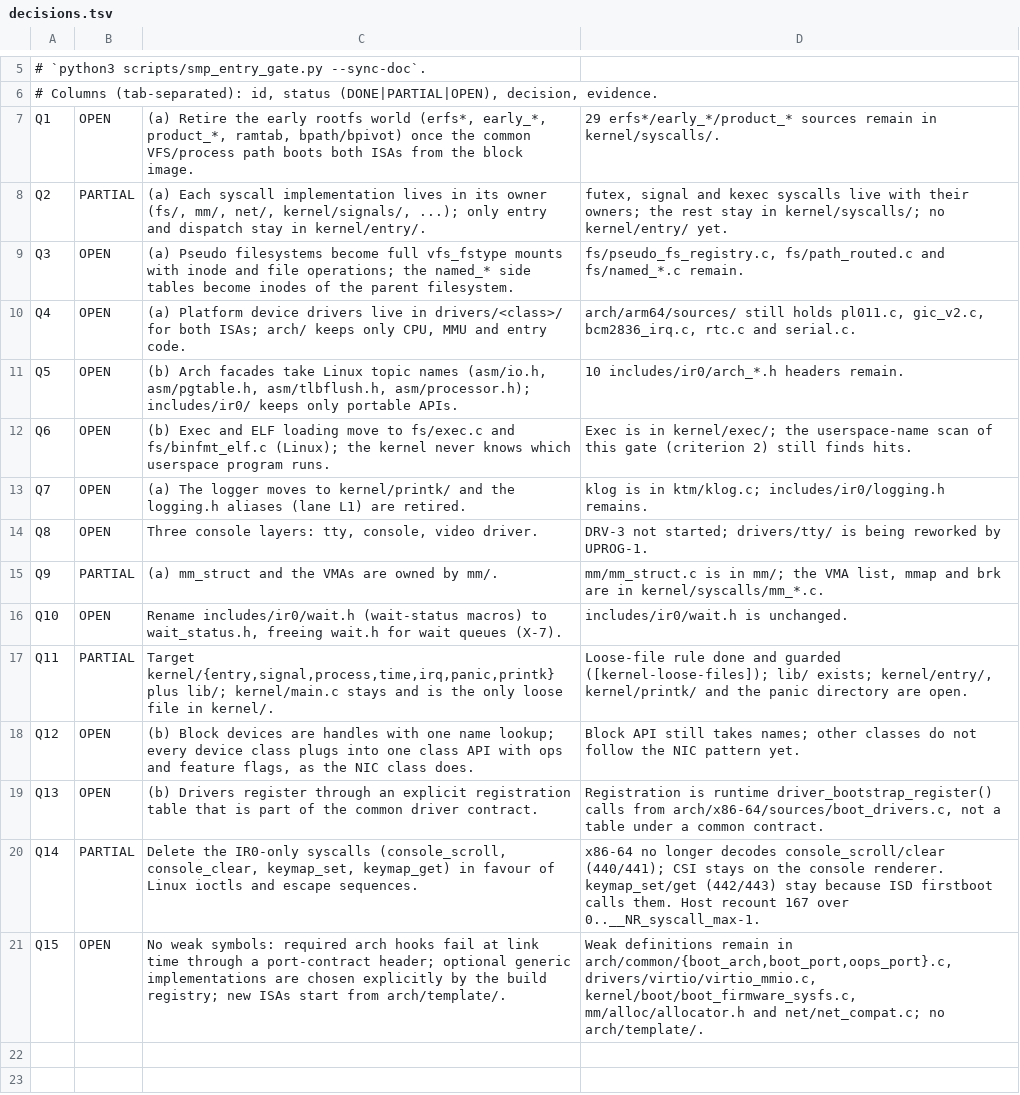
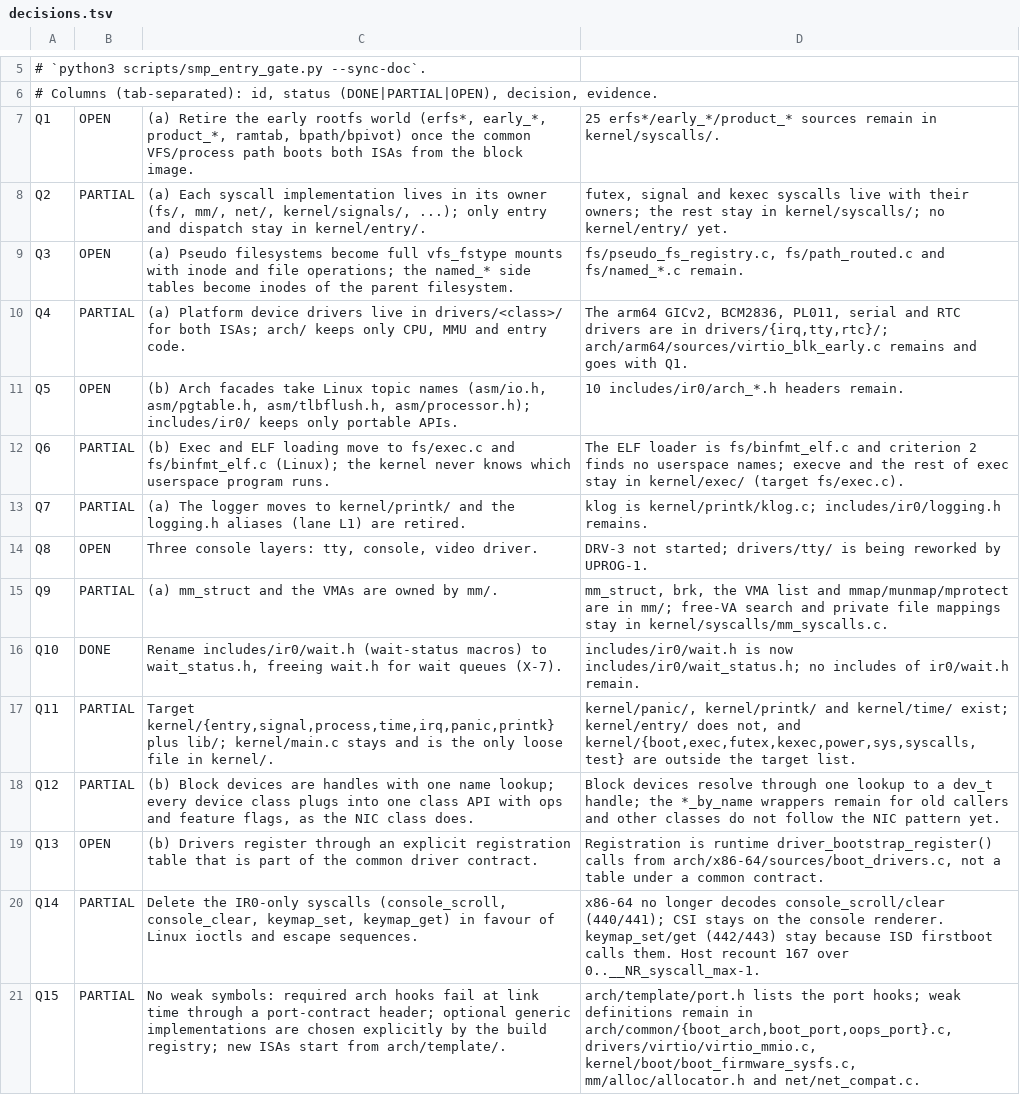
Before and after one commit to IRodriguez13/IR0, a TSV file: scripts/smp_entry_gate/decisions.tsv, drawn as a sheet; only a part is shown, gaps mark what is left out; the diff names each change by its address in the sheet, - before the commit and + after, or states it on an @@ line.

Commit message:
smp gate: record decision progress from the batch1 integration
Q10 is done. Q4, Q6, Q7, Q12 and Q15 move to partial, and Q1, Q9 and Q11 get current evidence. The gate document is re-rendered from decisions.tsv.

Signed-off-by: Iván Ezequiel Rodriguez <ivanrwcm25@gmail.com>

```diff
--- a/scripts/smp_entry_gate/decisions.tsv
+++ b/scripts/smp_entry_gate/decisions.tsv
-D7: 29 erfs*/early_*/product_* sources…
+D7: 25 erfs*/early_*/product_* sources…
-B10: OPEN
+B10: PARTIAL
-D10: arch/arm64/sources/ still holds pl011.c, gic_v2.c, bcm2836_irq.c, rtc.c and serial.c.
+D10: The arm64 GICv2, BCM2836, PL011, serial and RTC drivers are in drivers/{irq,tty,rtc}/; arch/arm64/sources/virtio_blk_early.c remains and goes with Q1.
-B12:B13: OPEN
+B12:B13: PARTIAL
-D12: Exec is in kernel/exec/; the userspace-name scan of this gate (criterion 2) still finds hits.
+D12: The ELF loader is fs/binfmt_elf.c and criterion 2 finds no userspace names; execve and the rest of exec stay in kernel/exec/ (target fs/exec.c).
-D13: klog is in ktm/klog.c; includes/ir0/logging.h remains.
+D13: klog is kernel/printk/klog.c; includes/ir0/logging.h remains.
-D15: mm/mm_struct.c is in mm/; the VMA list, mmap and brk are in kernel/syscalls/mm_*.c.
+D15: mm_struct, brk, the VMA list and mmap/munmap/mprotect are in mm/; free-VA search and private file mappings stay in kernel/syscalls/mm_syscalls.c.
-B16: OPEN
+B16: DONE
-D16: includes/ir0/wait.h is unchanged.
+D16: includes/ir0/wait.h is now includes/ir0/wait_status.h; no includes of ir0/wait.h remain.
-D17: Loose-file rule done and guarded ([kernel-loose-files]); lib/ exists; kernel/entry/, kernel/printk/ and the panic directory are open.
+D17: kernel/panic/, kernel/printk/ and kernel/time/ exist; kernel/entry/ does not, and kernel/{boot,exec,futex,kexec,power,sys,syscalls,test} are outside the target list.
-B18: OPEN
+B18: PARTIAL
-D18: Block API still takes names; other classes…
+D18: Block devices resolve through one lookup to a dev_t handle; the *_by_name wrappers remain for old callers and other classes…
-B21: OPEN
+B21: PARTIAL
-D21: Weak definitions remain in arch/common/{boot_arch,boot_port,oops_port}.c, drivers/virtio/virtio_mmio.c, kernel/boot/boot_firmware_sysfs.c, mm/alloc/allocator.h and net/net_compat.c; no arch/template/.
+D21: arch/template/port.h lists the port hooks; weak definitions remain in arch/common/{boot_arch,boot_port,oops_port}.c, drivers/virtio/virtio_mmio.c, kernel/boot/boot_firmware_sysfs.c, mm/alloc/allocator.h and net/net_compat.c.
```
Also changed, not shown: 1 other file.
